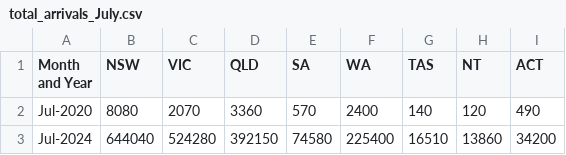
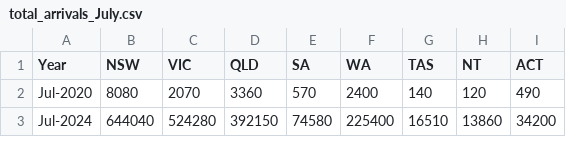
Before and after one commit to timbeh4/3179, a CSV file: total_arrivals_July.csv, drawn as a sheet.

Commit message:
Update total_arrivals_July.csv

```diff
--- a/total_arrivals_July.csv
+++ b/total_arrivals_July.csv
@@ -1,2 +1,2 @@
-Month and Year,NSW,VIC,QLD,SA,WA,TAS,NT,ACT,,,,,,,,,,,,,,,,,,,,,,,,,,,,,,,,,,,,,,,
+Year,NSW,VIC,QLD,SA,WA,TAS,NT,ACT,,,,,,,,,,,,,,,,,,,,,,,,,,,,,,,,,,,,,,,
 Jul-2020,8080,2070,3360,570,2400,140,120,490,,,,,,,,,,,,,,,,,,,,,,,,,,,,,,,,,,,,,,,
```
